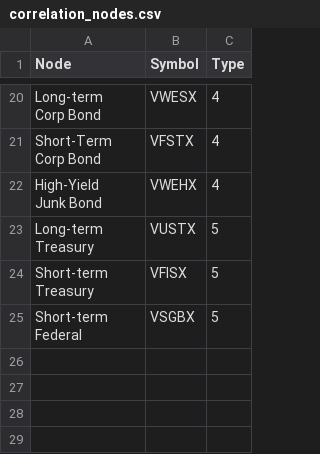
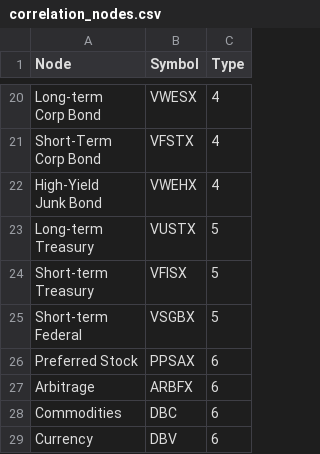
Before and after one commit to veniamin-ilmer/analysis, a CSV file: investment/correlation_nodes.csv, drawn as a sheet; only a part is shown, gaps mark what is left out; the diff names each change by its address in the sheet, - before the commit and + after, or states it on an @@ line.

Commit message:
Update correlation_nodes.csv

```diff
--- a/investment/correlation_nodes.csv
+++ b/investment/correlation_nodes.csv
+row 26: Preferred Stock | PPSAX | 6
+row 27: Arbitrage | ARBFX | 6
+row 28: Commodities | DBC | 6
+row 29: Currency | DBV | 6
```
